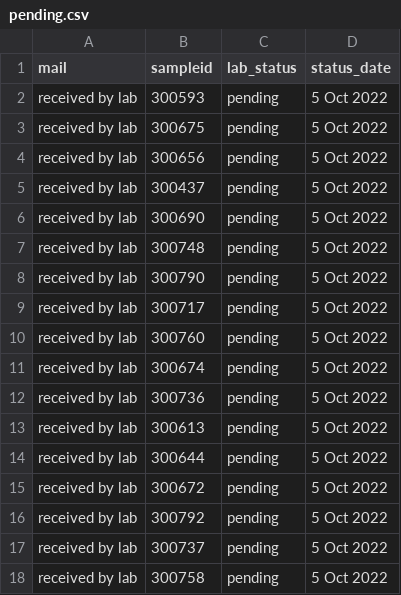
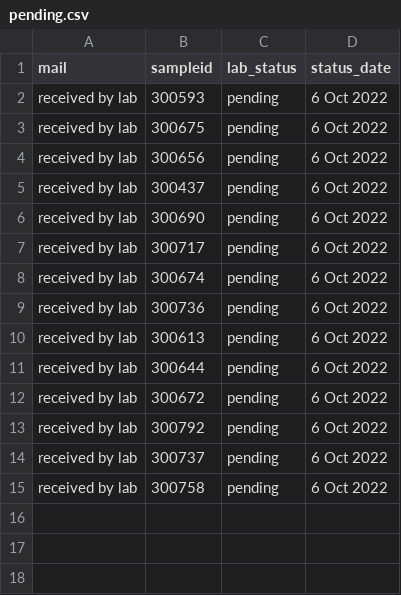
Before and after one commit to opioiddatalab/drugchecking, a CSV file: status/pending.csv, drawn as a sheet.

Commit message:
Update pending.csv

```diff
--- a/status/pending.csv
+++ b/status/pending.csv
@@ -1,18 +1,15 @@
 mail,sampleid,lab_status,status_date
-"received by lab","300593","pending"," 5 Oct 2022"
-"received by lab","300675","pending"," 5 Oct 2022"
-"received by lab","300656","pending"," 5 Oct 2022"
-"received by lab","300437","pending"," 5 Oct 2022"
-"received by lab","300690","pending"," 5 Oct 2022"
-"received by lab","300748","pending"," 5 Oct 2022"
-"received by lab","300790","pending"," 5 Oct 2022"
-"received by lab","300717","pending"," 5 Oct 2022"
-"received by lab","300760","pending"," 5 Oct 2022"
-"received by lab","300674","pending"," 5 Oct 2022"
-"received by lab","300736","pending"," 5 Oct 2022"
-"received by lab","300613","pending"," 5 Oct 2022"
-"received by lab","300644","pending"," 5 Oct 2022"
-"received by lab","300672","pending"," 5 Oct 2022"
-"received by lab","300792","pending"," 5 Oct 2022"
-"received by lab","300737","pending"," 5 Oct 2022"
-"received by lab","300758","pending"," 5 Oct 2022"
+"received by lab","300593","pending"," 6 Oct 2022"
+"received by lab","300675","pending"," 6 Oct 2022"
+"received by lab","300656","pending"," 6 Oct 2022"
+"received by lab","300437","pending"," 6 Oct 2022"
+"received by lab","300690","pending"," 6 Oct 2022"
+"received by lab","300717","pending"," 6 Oct 2022"
+"received by lab","300674","pending"," 6 Oct 2022"
+"received by lab","300736","pending"," 6 Oct 2022"
+"received by lab","300613","pending"," 6 Oct 2022"
+"received by lab","300644","pending"," 6 Oct 2022"
+"received by lab","300672","pending"," 6 Oct 2022"
+"received by lab","300792","pending"," 6 Oct 2022"
+"received by lab","300737","pending"," 6 Oct 2022"
+"received by lab","300758","pending"," 6 Oct 2022"
```
